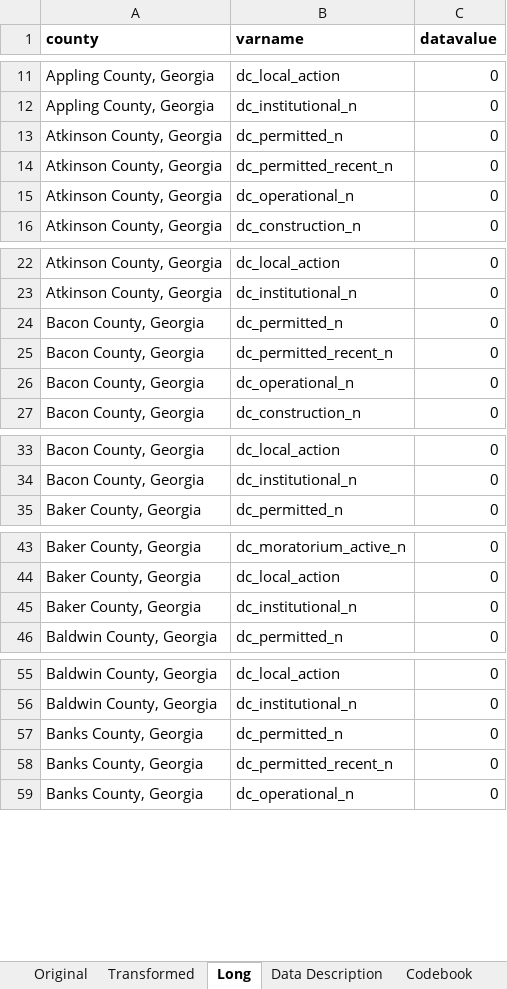
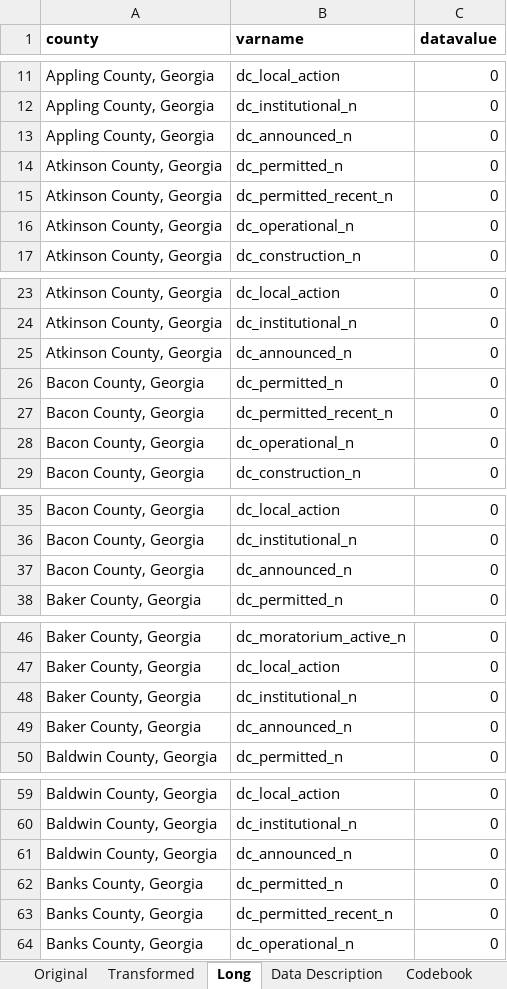
Before and after one commit to ashleyscruse/ga-data-center-tracker, an Excel workbook: data/processed/ga_data_centers.xlsx, sheet Long, drawn as a sheet; only a part is shown, gaps mark what is left out; values as stored, in another font and other column widths than the file's, no borders; the diff covers the shown part only; the diff names each change by its address in the sheet, - before the commit and + after, or states it on an @@ line.

Commit message:
Add Project Camellia (Effingham) through an announced-facility registry
OpenAI's Effingham County campus holds no EPD air permit and is not on the
EPIcenter map, so no existing source reached it. Add a curated announced
registry (public source URL required, enforced in code) and dc_announced_n,
additive with the other facility variables. Add the Science for Georgia
crosswalk that surfaced it. Statewide lower bound moves from 127 to 128.

```diff
--- a/data/processed/ga_data_centers.xlsx (sheet Long)
+++ b/data/processed/ga_data_centers.xlsx (sheet Long)
+row 13: Appling County, Georgia | dc_announced_n | 0
+row 25: Atkinson County, Georgia | dc_announced_n | 0
+row 37: Bacon County, Georgia | dc_announced_n | 0
+row 49: Baker County, Georgia | dc_announced_n | 0
+row 61: Baldwin County, Georgia | dc_announced_n | 0
```
Also changed, not shown: 154 added rows elsewhere in this sheet, sheet Original, sheet Data Description, sheet Transformed, sheet Codebook, 8 other files.
